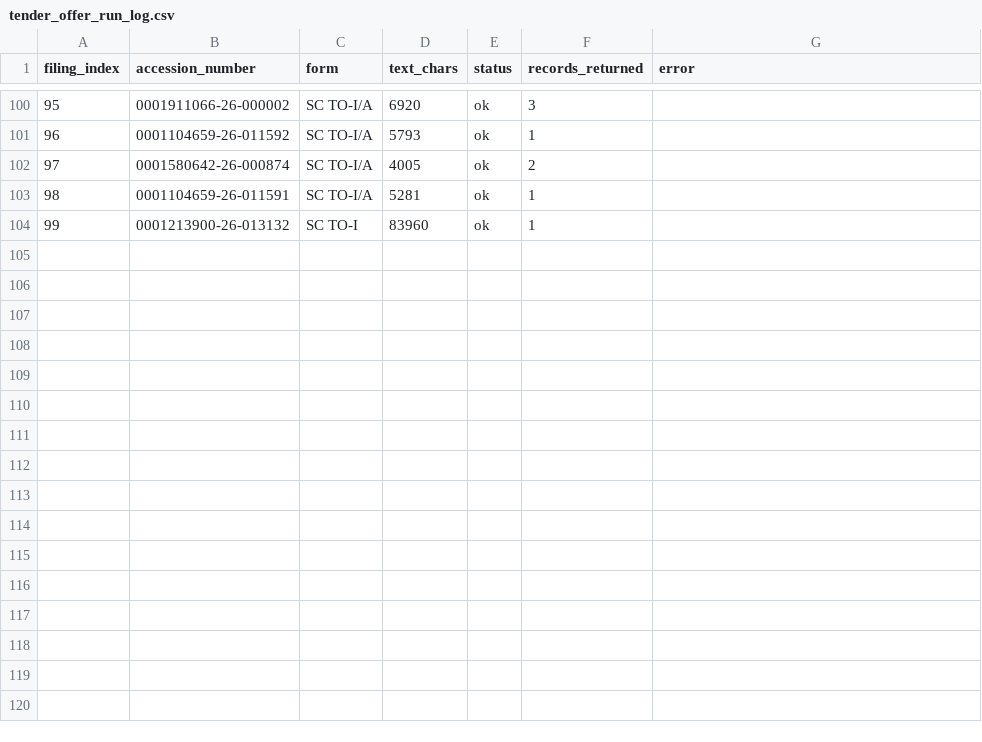
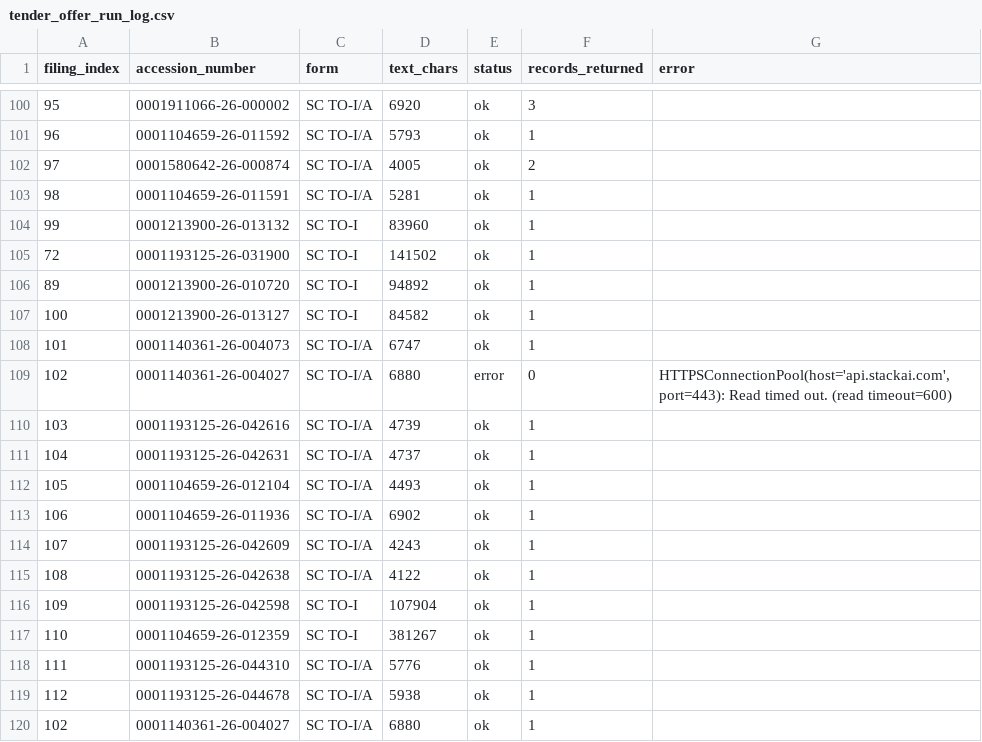
Before and after one commit to Kedar-V/BNY-Capstone-Project, a CSV file: notebooks/evaluation/tender_offer_run_log.csv, drawn as a sheet; only a part is shown, gaps mark what is left out; the diff names each change by its address in the sheet, - before the commit and + after, or states it on an @@ line.

```diff
--- a/notebooks/evaluation/tender_offer_run_log.csv
+++ b/notebooks/evaluation/tender_offer_run_log.csv
+row 105: 72 | 0001193125-26-031900 | SC TO-I | 141502 | ok | 1
+row 106: 89 | 0001213900-26-010720 | SC TO-I | 94892 | ok | 1
+row 107: 100 | 0001213900-26-013127 | SC TO-I | 84582 | ok | 1
+row 108: 101 | 0001140361-26-004073 | SC TO-I/A | 6747 | ok | 1
+row 109: 102 | 0001140361-26-004027 | SC TO-I/A | 6880 | error | 0 | HTTPSConnectionPool(host='api.stackai.com', port=443): Read timed out. (read timeout=600)
+row 110: 103 | 0001193125-26-042616 | SC TO-I/A | 4739 | ok | 1
+row 111: 104 | 0001193125-26-042631 | SC TO-I/A | 4737 | ok | 1
+row 112: 105 | 0001104659-26-012104 | SC TO-I/A | 4493 | ok | 1
+row 113: 106 | 0001104659-26-011936 | SC TO-I/A | 6902 | ok | 1
+row 114: 107 | 0001193125-26-042609 | SC TO-I/A | 4243 | ok | 1
+row 115: 108 | 0001193125-26-042638 | SC TO-I/A | 4122 | ok | 1
+row 116: 109 | 0001193125-26-042598 | SC TO-I | 107904 | ok | 1
+row 117: 110 | 0001104659-26-012359 | SC TO-I | 381267 | ok | 1
+row 118: 111 | 0001193125-26-044310 | SC TO-I/A | 5776 | ok | 1
+row 119: 112 | 0001193125-26-044678 | SC TO-I/A | 5938 | ok | 1
+row 120: 102 | 0001140361-26-004027 | SC TO-I/A | 6880 | ok | 1
```
Also changed, not shown: 11 other files.
